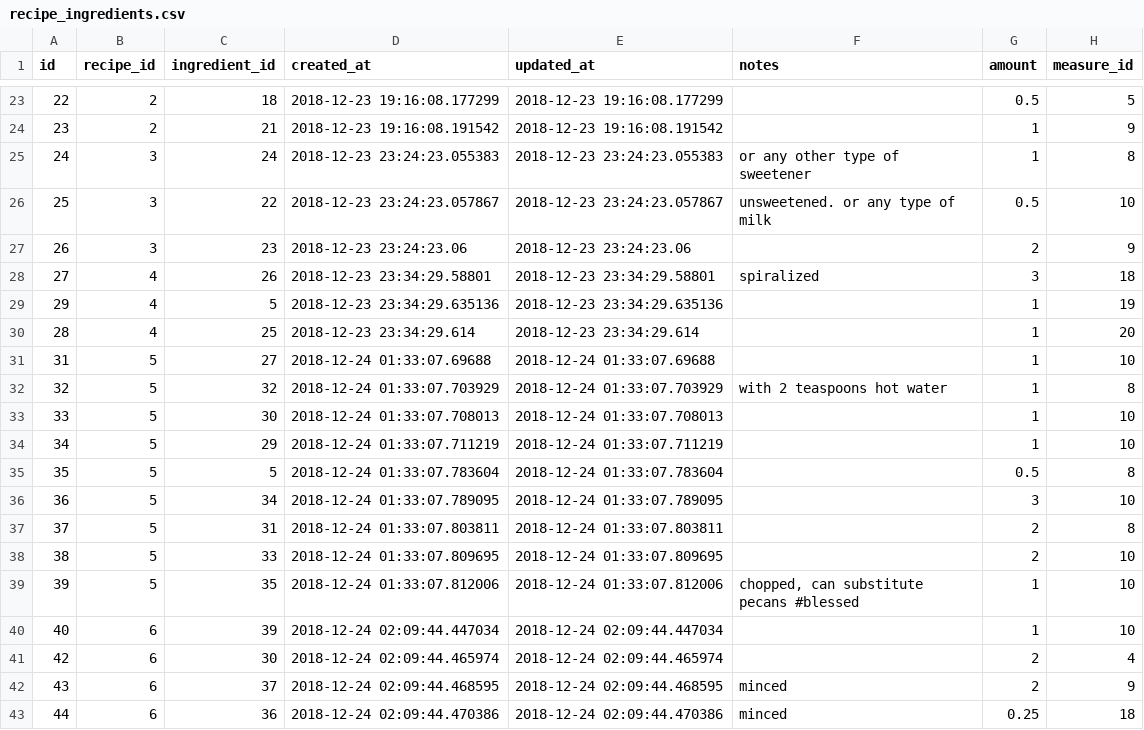
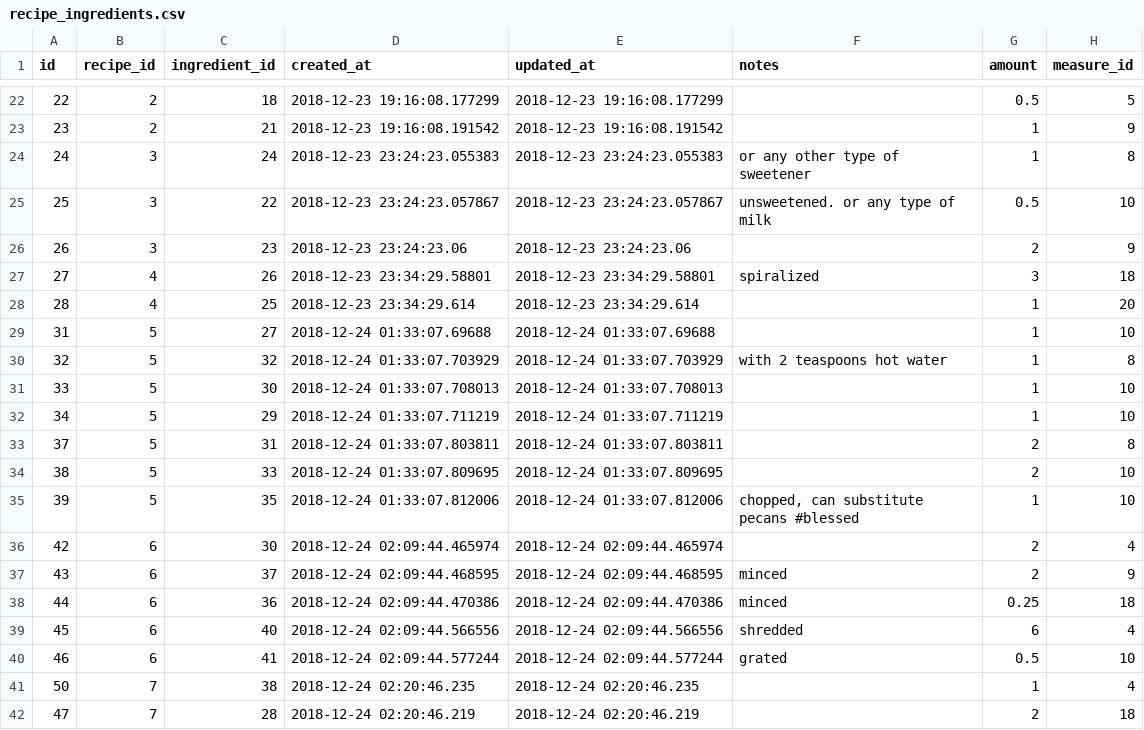
Before and after one commit to philiprlarie/recipes, a CSV file: lib/csv/recipe_ingredients.csv, drawn as a sheet; only a part is shown, gaps mark what is left out; the shorter side is filled out with more unchanged rows; the diff covers the shown part only.

```diff
--- a/lib/csv/recipe_ingredients.csv
+++ b/lib/csv/recipe_ingredients.csv
@@ -28,3 +27,2 @@ id,recipe_id,ingredient_id,created_at,updated_at,notes,amount,measure_id
 27,4,26,2018-12-23 23:34:29.58801,2018-12-23 23:34:29.58801,spiralized,3,18
-29,4,5,2018-12-23 23:34:29.635136,2018-12-23 23:34:29.635136,,1,19
 28,4,25,2018-12-23 23:34:29.614,2018-12-23 23:34:29.614,,1,20
@@ -34,4 +32,2 @@ id,recipe_id,ingredient_id,created_at,updated_at,notes,amount,measure_id
 34,5,29,2018-12-24 01:33:07.711219,2018-12-24 01:33:07.711219,,1,10
-35,5,5,2018-12-24 01:33:07.783604,2018-12-24 01:33:07.783604,,0.5,8
-36,5,34,2018-12-24 01:33:07.789095,2018-12-24 01:33:07.789095,,3,10
 37,5,31,2018-12-24 01:33:07.803811,2018-12-24 01:33:07.803811,,2,8
@@ -39,3 +35,2 @@ id,recipe_id,ingredient_id,created_at,updated_at,notes,amount,measure_id
 39,5,35,2018-12-24 01:33:07.812006,2018-12-24 01:33:07.812006,"chopped, can substitute pecans #blessed",1,10
-40,6,39,2018-12-24 02:09:44.447034,2018-12-24 02:09:44.447034,,1,10
 42,6,30,2018-12-24 02:09:44.465974,2018-12-24 02:09:44.465974,,2,4
```
Also changed, not shown: 20 added rows and 1 removed row elsewhere in this file, lib/csv/ingredients.csv, lib/csv/recipes.csv.
